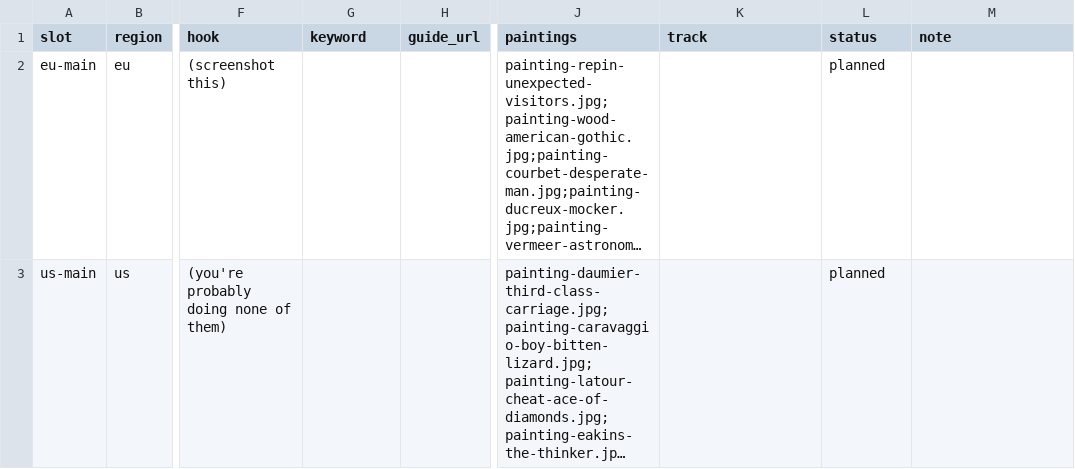
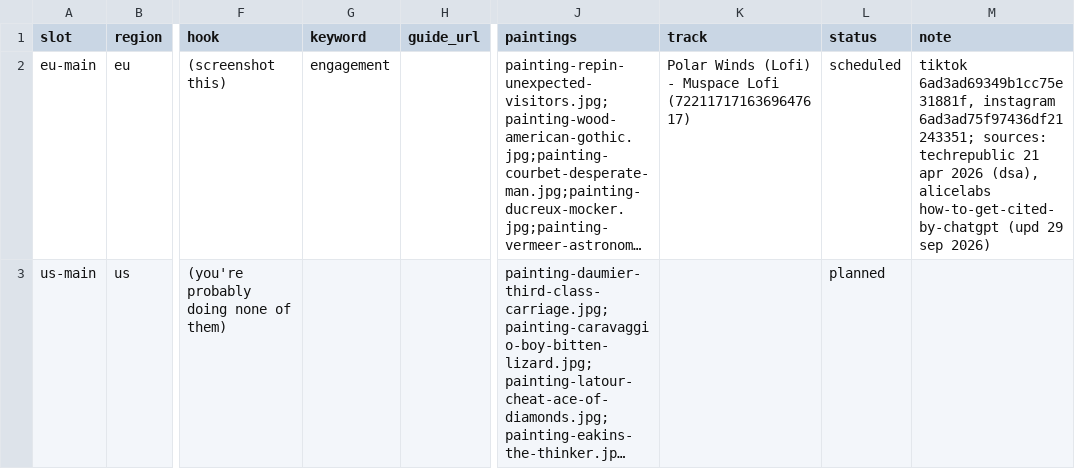
Before and after one commit to MinuraKariyawasam/social-imgs, a CSV file: plans/2026-10-18.csv, drawn as a sheet; only a part is shown, gaps mark what is left out; long unchanged cells end in …; the diff names each change by its address in the sheet, - before the commit and + after, or states it on an @@ line.

```diff
--- a/plans/2026-10-18.csv
+++ b/plans/2026-10-18.csv
-G2 (keyword): (empty)
+G2 (keyword): engagement
-K2 (track): (empty)
+K2 (track): Polar Winds (Lofi) - Muspace Lofi (7221171716369647617)
-L2 (status): planned
+L2 (status): scheduled
-M2 (note): (empty)
+M2 (note): tiktok 6ad3ad69349b1cc75e31881f, instagram 6ad3ad75f97436df21243351; sources: techrepublic 21 apr 2026 (dsa), alicelabs how-to-get-cited-by-chatgpt (upd 29 sep 2026)
```
Also changed, not shown: log.csv, 1 other file.
